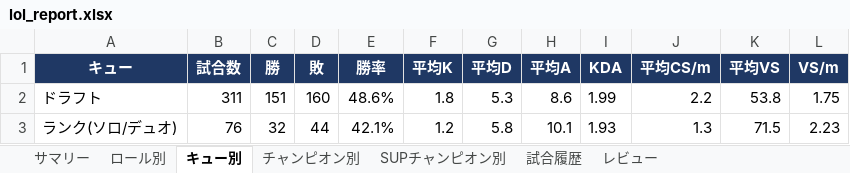
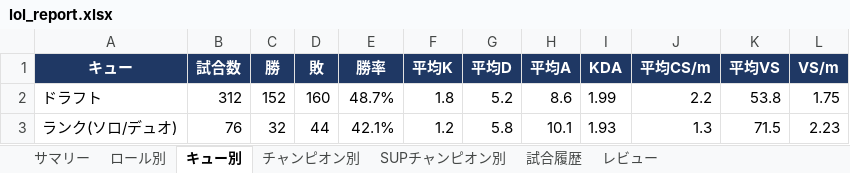
Before and after one commit to kenchi1209-hub/LoL-SUP-Tracker, an Excel workbook: data/excel/lol_report.xlsx, sheet キュー別, drawn as a sheet; values as stored, in another font and other column widths than the file's, no borders; conditional formats not drawn; the diff names each change by its address in the sheet, - before the commit and + after, or states it on an @@ line.

```diff
--- a/data/excel/lol_report.xlsx (sheet キュー別)
+++ b/data/excel/lol_report.xlsx (sheet キュー別)
-B2 (試合数): 311
+B2 (試合数): 312
-C2 (勝): 151
+C2 (勝): 152
-E2 (勝率): 48.6%
+E2 (勝率): 48.7%
-G2 (平均D): 5.3
+G2 (平均D): 5.2
```
Also changed, not shown: sheet チャンピオン別, sheet 試合履歴, sheet サマリー, sheet レビュー, sheet SUPチャンピオン別, sheet ロール別, 9 other files.
